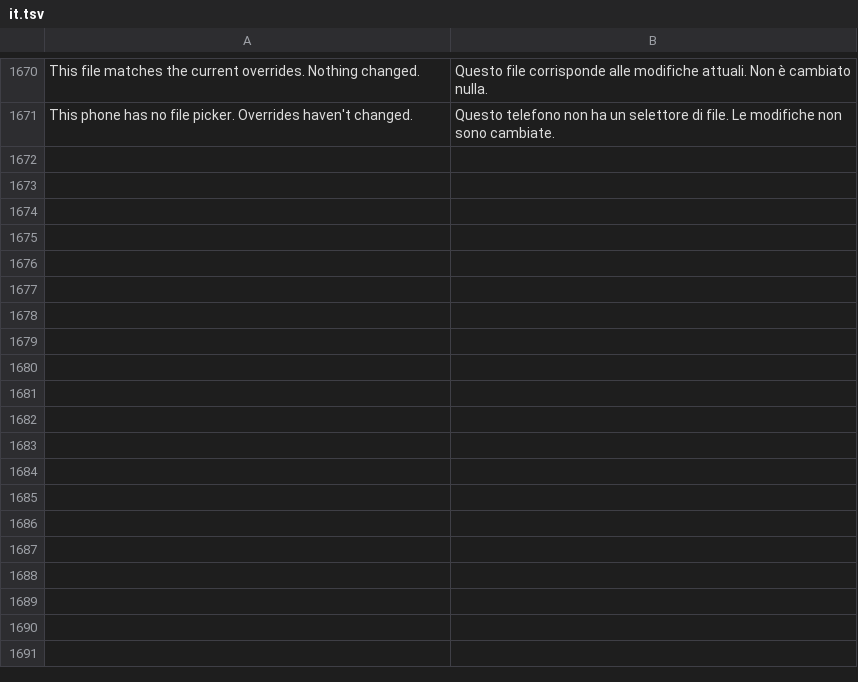
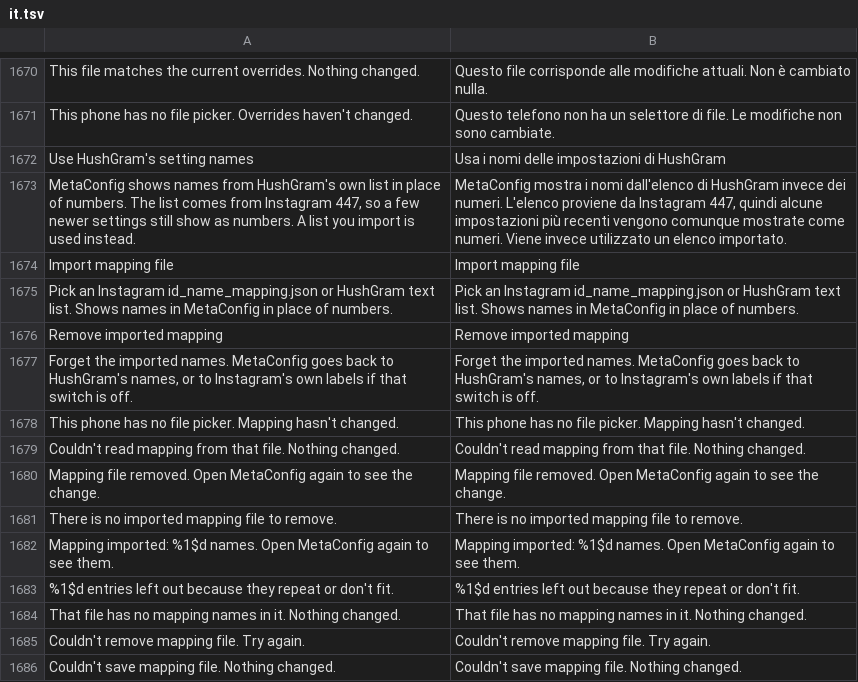
Before and after one commit to Fexture69/HushGram, a TSV file: extensions/shared/library/src/main/l10n/it.tsv, drawn as a sheet; only a part is shown, gaps mark what is left out; the diff names each change by its address in the sheet, - before the commit and + after, or states it on an @@ line.

```diff
--- a/extensions/shared/library/src/main/l10n/it.tsv
+++ b/extensions/shared/library/src/main/l10n/it.tsv
+row 1672: Use HushGram's setting names | Usa i nomi delle impostazioni di HushGram
+row 1673: MetaConfig shows names from HushGram's own list in place of numbers. The list comes from Instagram 447, so a few newer settings still show as numbers. A list you import is used instead. | MetaConfig mostra i nomi dall'elenco di HushGram invece dei numeri. L'elenco proviene da Instagram 447, quindi alcune impostazioni più recenti vengono comunque mostrate come numeri. Viene invece utilizzato un elenco importato.
+row 1674: Import mapping file | Import mapping file
+row 1675: Pick an Instagram id_name_mapping.json or HushGram text list. Shows names in MetaConfig in place of numbers. | Pick an Instagram id_name_mapping.json or HushGram text list. Shows names in MetaConfig in place of numbers.
+row 1676: Remove imported mapping | Remove imported mapping
+row 1677: Forget the imported names. MetaConfig goes back to HushGram's names, or to Instagram's own labels if that switch is off. | Forget the imported names. MetaConfig goes back to HushGram's names, or to Instagram's own labels if that switch is off.
+row 1678: This phone has no file picker. Mapping hasn't changed. | This phone has no file picker. Mapping hasn't changed.
+row 1679: Couldn't read mapping from that file. Nothing changed. | Couldn't read mapping from that file. Nothing changed.
+row 1680: Mapping file removed. Open MetaConfig again to see the change. | Mapping file removed. Open MetaConfig again to see the change.
+row 1681: There is no imported mapping file to remove. | There is no imported mapping file to remove.
+row 1682: Mapping imported: %1$d names. Open MetaConfig again to see them. | Mapping imported: %1$d names. Open MetaConfig again to see them.
+row 1683: %1$d entries left out because they repeat or don't fit. | %1$d entries left out because they repeat or don't fit.
+row 1684: That file has no mapping names in it. Nothing changed. | That file has no mapping names in it. Nothing changed.
+row 1685: Couldn't remove mapping file. Try again. | Couldn't remove mapping file. Try again.
+row 1686: Couldn't save mapping file. Nothing changed. | Couldn't save mapping file. Nothing changed.
```
Also changed, not shown: extensions/shared/library/src/main/l10n/de.tsv, extensions/shared/library/src/main/l10n/es.tsv, 9 other files.
